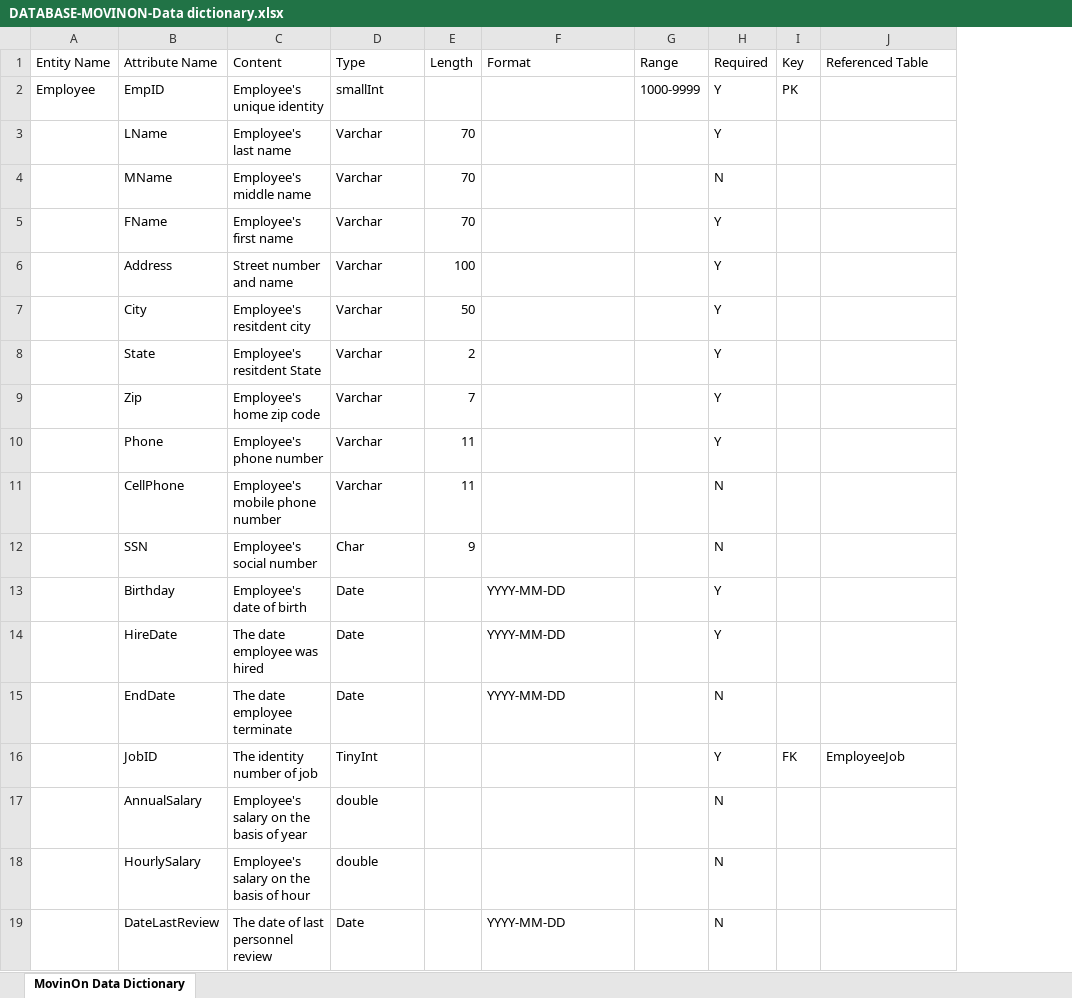
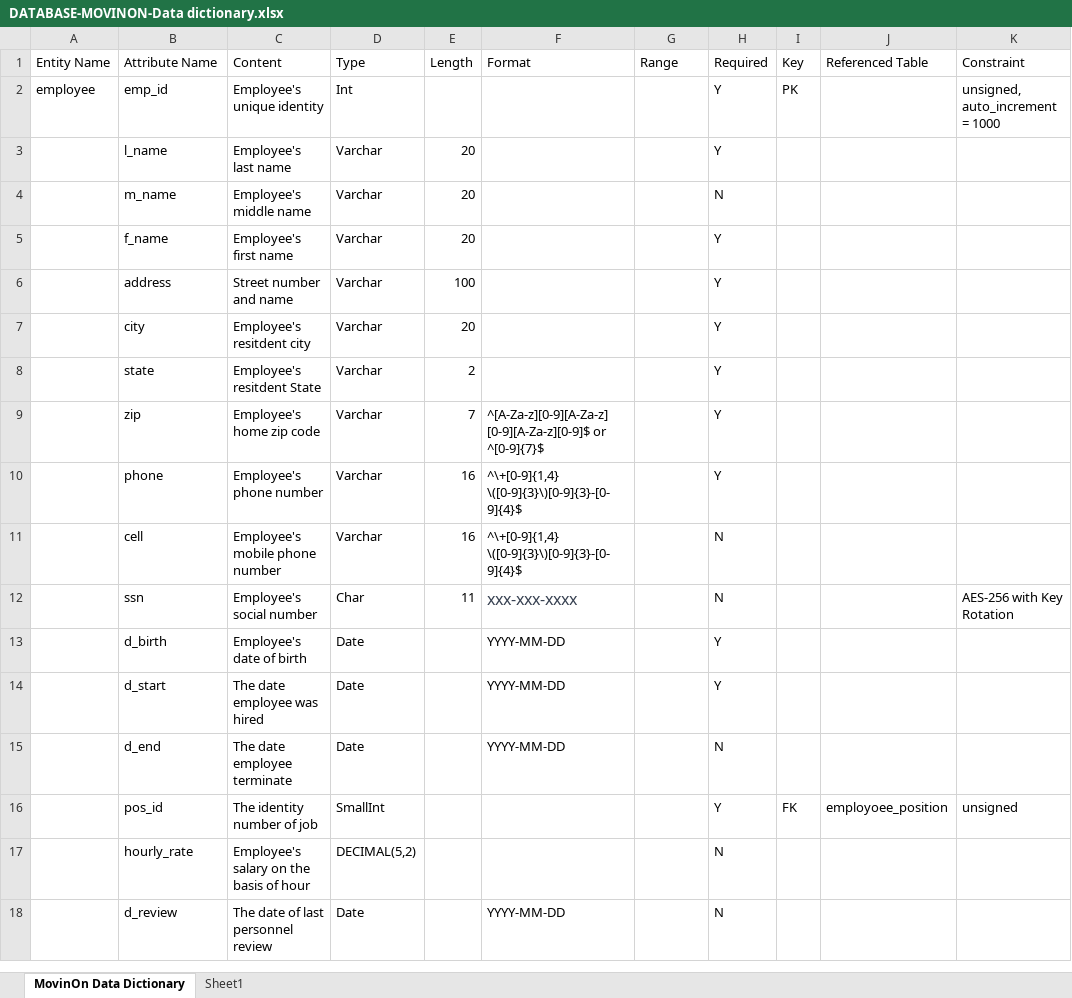
Before and after one commit to lisiCAO/FSD-Database, an Excel workbook: DATABASE-Assignment-1/DATABASE-MOVINON-Data dictionary.xlsx, sheet MovinOn Data Dictionary, drawn as a sheet; only a part is shown; values as stored, in another font and other column widths than the file's, no borders; removed rows and columns are numbered as before the commit, all else as after; the diff covers the shown part only; the diff names each change by its address in the sheet, - before the commit and + after, or states it on an @@ line.

Commit message:
movinon database

```diff
--- a/DATABASE-Assignment-1/DATABASE-MOVINON-Data dictionary.xlsx (sheet MovinOn Data Dictionary)
+++ b/DATABASE-Assignment-1/DATABASE-MOVINON-Data dictionary.xlsx (sheet MovinOn Data Dictionary)
+sheet tab: Sheet1
+column K (Constraint), rows 2-16: unsigned, auto_increment = 1000 |  |  |  |  |  |  |  |  |  | AES-256 with Key Rotation |  |  |  | unsigned
-A2 (Entity Name): Employee
+A2 (Entity Name): employee
-B2 (Attribute Name): EmpID
+B2 (Attribute Name): emp_id
-D2 (Type): smallInt
+D2 (Type): Int
-G2 (Range): 1000-9999
+G2 (Range): (empty)
-B3 (Attribute Name): LName
+B3 (Attribute Name): l_name
-E3:E5 (Length): 70
+E3:E5 (Length): 20
-B4 (Attribute Name): MName
+B4 (Attribute Name): m_name
-B5 (Attribute Name): FName
+B5 (Attribute Name): f_name
-B6 (Attribute Name): Address
+B6 (Attribute Name): address
-B7 (Attribute Name): City
+B7 (Attribute Name): city
-E7 (Length): 50
+E7 (Length): 20
-B8 (Attribute Name): State
+B8 (Attribute Name): state
-B9 (Attribute Name): Zip
+B9 (Attribute Name): zip
-F9 (Format): (empty)
+F9 (Format): ^[A-Za-z][0-9][A-Za-z] [0-9][A-Za-z][0-9]$ or ^[0-9]{7}$
-B10 (Attribute Name): Phone
+B10 (Attribute Name): phone
-E10:E11 (Length): 11
+E10:E11 (Length): 16
-F10:F11 (Format): (empty)
+F10:F11 (Format): ^\+[0-9]{1,4} \([0-9]{3}\)[0-9]{3}-[0-9]{4}$
-B11 (Attribute Name): CellPhone
+B11 (Attribute Name): cell
-B12 (Attribute Name): SSN
+B12 (Attribute Name): ssn
-E12 (Length): 9
+E12 (Length): 11
-F12 (Format): (empty)
+F12 (Format): xxx-xxx-xxxx
-B13 (Attribute Name): Birthday
+B13 (Attribute Name): d_birth
-B14 (Attribute Name): HireDate
+B14 (Attribute Name): d_start
-B15 (Attribute Name): EndDate
+B15 (Attribute Name): d_end
-B16 (Attribute Name): JobID
+B16 (Attribute Name): pos_id
-D16 (Type): TinyInt
+D16 (Type): SmallInt
-J16 (Referenced Table): EmployeeJob
+J16 (Referenced Table): employoee_position
-row 17:  | AnnualSalary | Employee's salary on the basis of year | double |  |  |  | N
-B17 (Attribute Name): HourlySalary
+B17 (Attribute Name): hourly_rate
-D17 (Type): double
+D17 (Type): DECIMAL(5,2)
-B18 (Attribute Name): DateLastReview
+B18 (Attribute Name): d_review
```
Also changed, not shown: 46 added rows, 44 removed rows and 70 edited cells elsewhere in this sheet, formulas that keep their value, inclass activity-office machine/DATA-Lisi-Inclass-data dictionary.xlsx, 23 other files.
